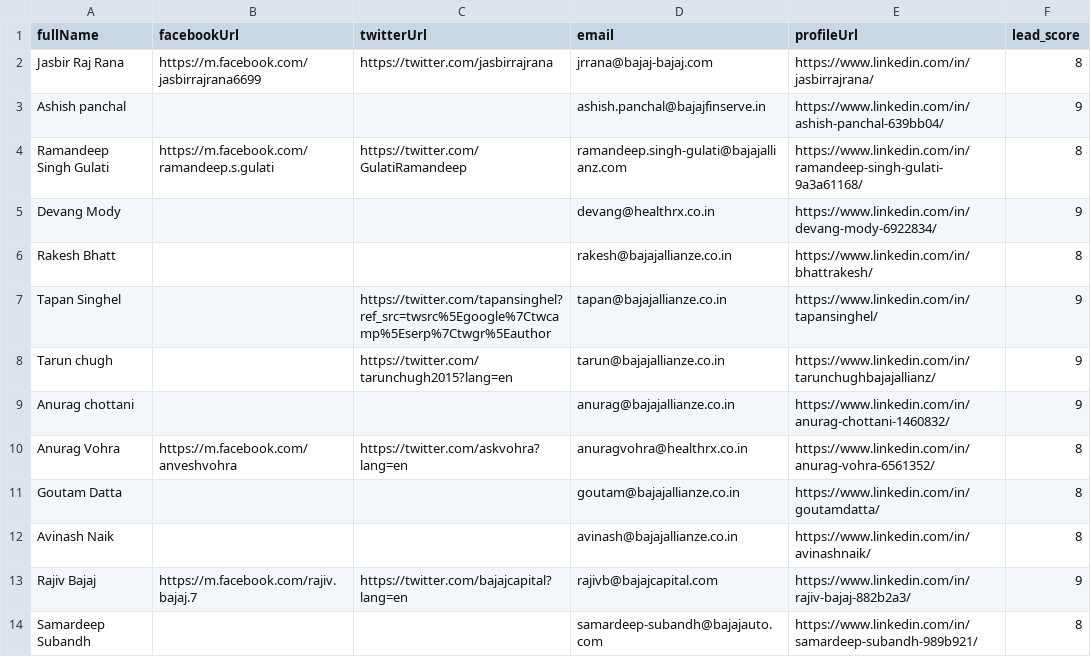
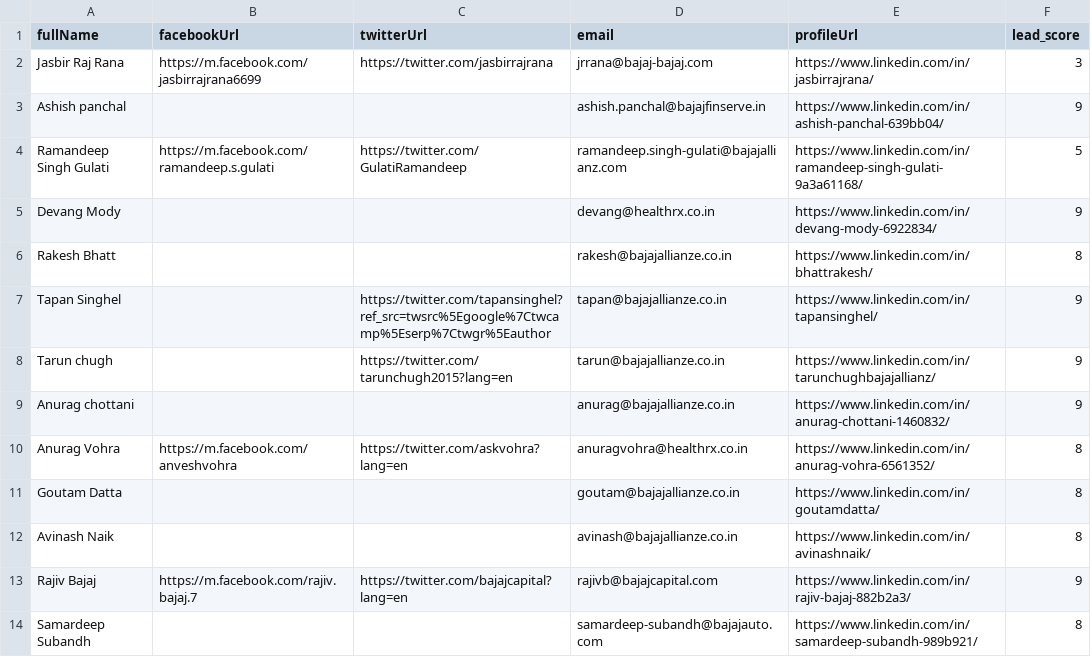
Before and after one commit to hackrx40/PS7-Bro_Code, a CSV file: backend/output_1.csv, drawn as a sheet.

```diff
--- a/backend/output_1.csv
+++ b/backend/output_1.csv
@@ -1,5 +1,5 @@
 fullName,facebookUrl,twitterUrl,email,profileUrl,lead_score
-Jasbir Raj Rana ,https://m.facebook.com/jasbirrajrana6699,https://twitter.com/jasbirrajrana,jrrana@bajaj-bajaj.com,https://www.linkedin.com/in/jasbirrajrana/,8
+Jasbir Raj Rana ,https://m.facebook.com/jasbirrajrana6699,https://twitter.com/jasbirrajrana,jrrana@bajaj-bajaj.com,https://www.linkedin.com/in/jasbirrajrana/,3
 Ashish panchal,,,ashish.panchal@bajajfinserve.in,https://www.linkedin.com/in/ashish-panchal-639bb04/,9
-Ramandeep Singh Gulati,https://m.facebook.com/ramandeep.s.gulati,https://twitter.com/GulatiRamandeep,ramandeep.singh-gulati@bajajallianz.com,https://www.linkedin.com/in/ramandeep-singh-gulati-9a3a61168/,8
+Ramandeep Singh Gulati,https://m.facebook.com/ramandeep.s.gulati,https://twitter.com/GulatiRamandeep,ramandeep.singh-gulati@bajajallianz.com,https://www.linkedin.com/in/ramandeep-singh-gulati-9a3a61168/,5
 Devang Mody,,,devang@healthrx.co.in,https://www.linkedin.com/in/devang-mody-6922834/,9
```
Also changed, not shown: backend/output_2.csv, 6 other files.
